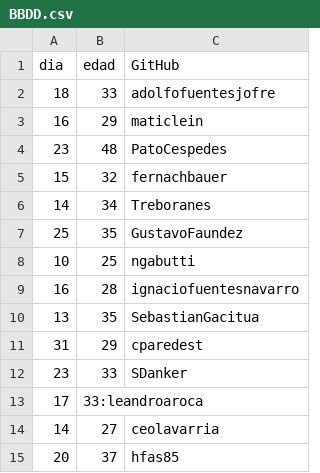
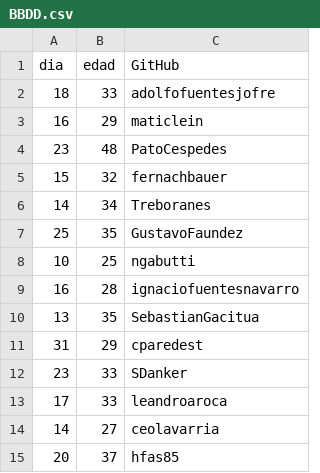
Before and after one commit to leandroaroca/actividad_clase_4, a CSV file: BBDD.csv, drawn as a sheet.

```diff
--- a/BBDD.csv
+++ b/BBDD.csv
@@ -12,3 +12,3 @@ dia;edad;GitHub
 23;33;SDanker
-17;33:leandroaroca
+17;33;leandroaroca
 14;27;ceolavarria
```
Also changed, not shown: 1 other file.
